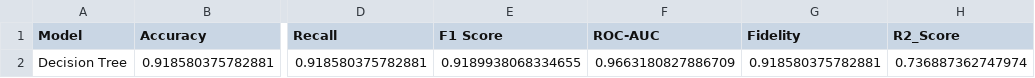
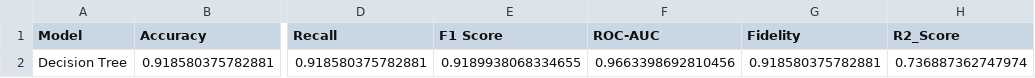
Before and after one commit to aryan04756/XAI_Models, a CSV file: XAI_Models/multiclass/student_performance/Decision Tree/decision_tree_metrics.csv, drawn as a sheet; only a part is shown, gaps mark what is left out; the diff names each change by its address in the sheet, - before the commit and + after, or states it on an @@ line.

```diff
--- a/XAI_Models/multiclass/student_performance/Decision Tree/decision_tree_metrics.csv
+++ b/XAI_Models/multiclass/student_performance/Decision Tree/decision_tree_metrics.csv
-F2 (ROC-AUC): 0.9663180827886709
+F2 (ROC-AUC): 0.9663398692810456
```
Also changed, not shown: XAI_Models/multiclass/student_performance/MLP Classifier/mlp_classifier_metrics.csv, 17 other files.
